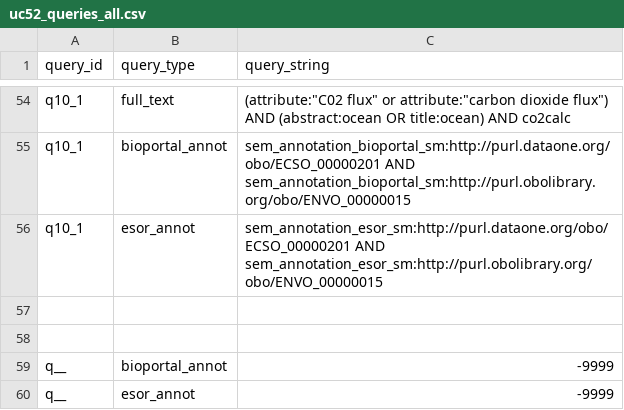
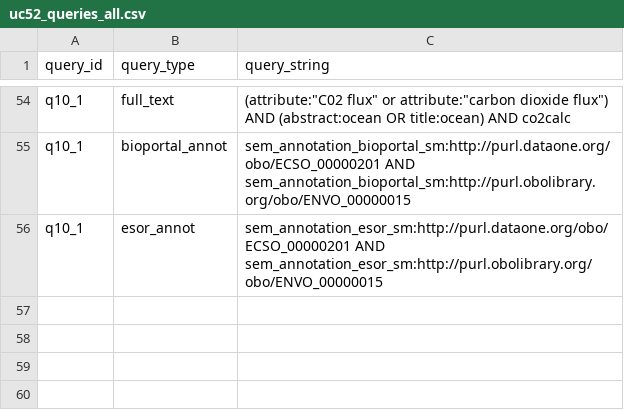
Before and after one commit to DataONEorg/semantic-query, a CSV file: lib/queries/uc52_queries_all.csv, drawn as a sheet; only a part is shown, gaps mark what is left out; the diff names each change by its address in the sheet, - before the commit and + after, or states it on an @@ line.

```diff
--- a/lib/queries/uc52_queries_all.csv
+++ b/lib/queries/uc52_queries_all.csv
-row 57: (empty)
-row 58: (empty)
-row 59: q__ | bioportal_annot | -9999
-row 60: q__ | esor_annot | -9999
```
